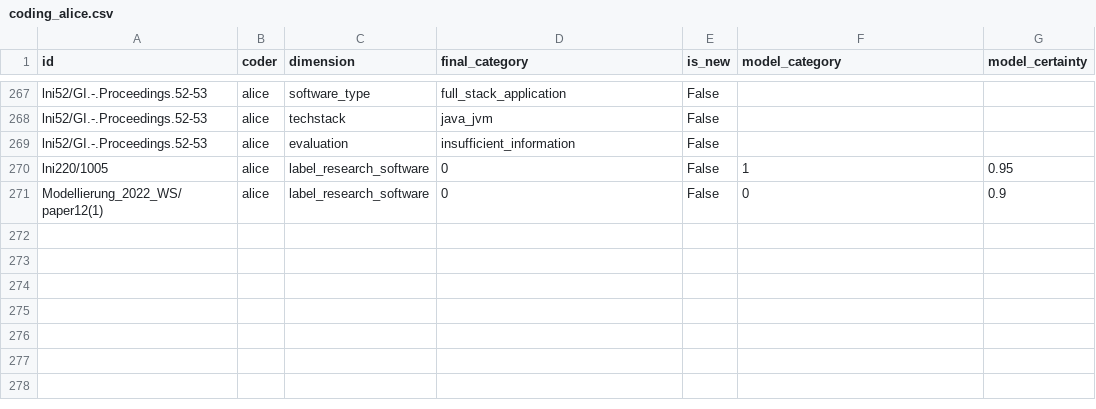
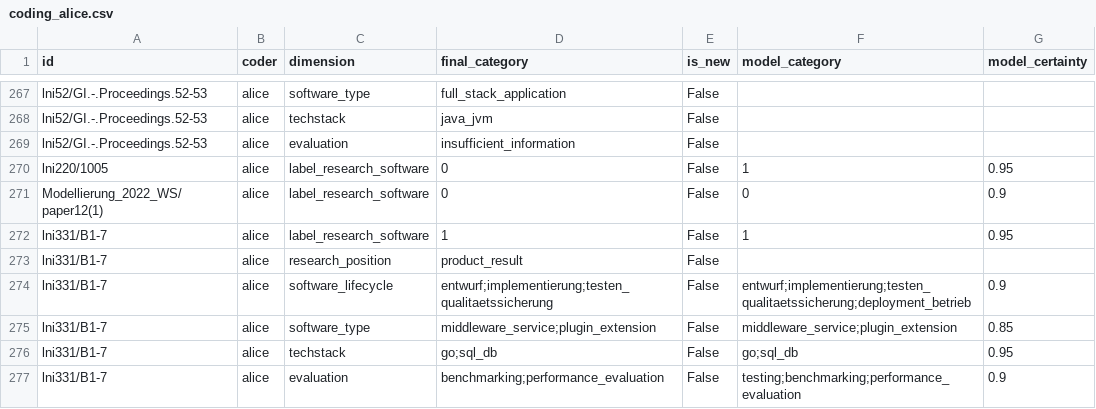
Before and after one commit to juliandehne/lni_study, a CSV file: goldstandard/coding_alice.csv, drawn as a sheet; only a part is shown, gaps mark what is left out.

Commit message:
Code lni331/B1-7 as alice: relational blockchain on Tendermint

```diff
--- a/goldstandard/coding_alice.csv
+++ b/goldstandard/coding_alice.csv
@@ -271 +271,7 @@ lni220/1005,alice,label_research_software,0,False,1,0.95
 Modellierung_2022_WS/paper12(1),alice,label_research_software,0,False,0,0.9
+lni331/B1-7,alice,label_research_software,1,False,1,0.95
+lni331/B1-7,alice,research_position,product_result,False,,
+lni331/B1-7,alice,software_lifecycle,entwurf;implementierung;testen_qualitaetssicherung,False,entwurf;implementierung;testen_qualitaetssicherung;deployment_betrieb,0.9
+lni331/B1-7,alice,software_type,middleware_service;plugin_extension,False,middleware_service;plugin_extension,0.85
+lni331/B1-7,alice,techstack,go;sql_db,False,go;sql_db,0.95
+lni331/B1-7,alice,evaluation,benchmarking;performance_evaluation,False,testing;benchmarking;performance_evaluation,0.9
```
